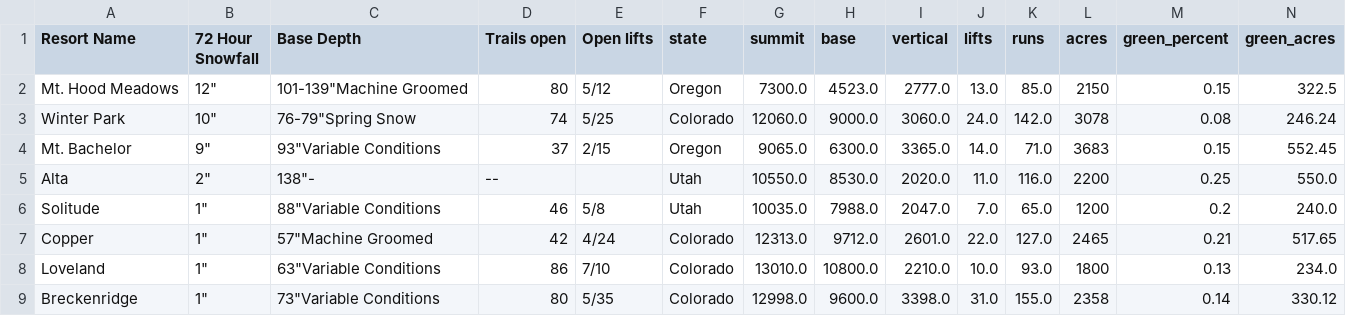
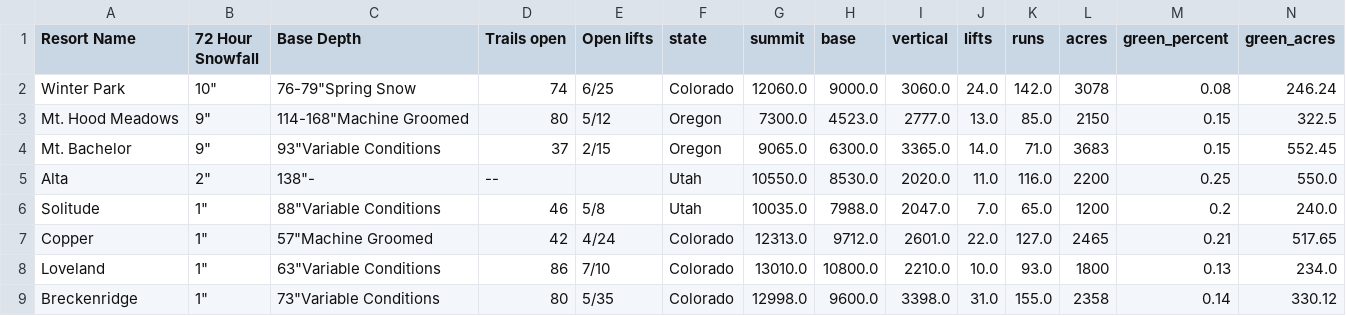
Before and after one commit to shayonkeating/schnarmap, a CSV file: frontend/schnar_map/public/data/daily_ski.csv, drawn as a sheet; only a part is shown; removed rows and columns are numbered as before the commit, all else as after; rows hold the shown columns only; the diff names each change by its address in the sheet, - before the commit and + after, or states it on an @@ line.

```diff
--- a/frontend/schnar_map/public/data/daily_ski.csv
+++ b/frontend/schnar_map/public/data/daily_ski.csv
-row 2: Mt. Hood Meadows | 12" | 101-139"Machine Groomed | 80 | 5/12 | Oregon | 7300.0 | 4523.0 | 2777.0 | 13.0 | 85.0 | 2150 | 0.15 | 322.5
-E2 (Open lifts): 5/25
+E2 (Open lifts): 6/25
+row 3: Mt. Hood Meadows | 9" | 114-168"Machine Groomed | 80 | 5/12 | Oregon | 7300.0 | 4523.0 | 2777.0 | 13.0 | 85.0 | 2150 | 0.15 | 322.5
```
